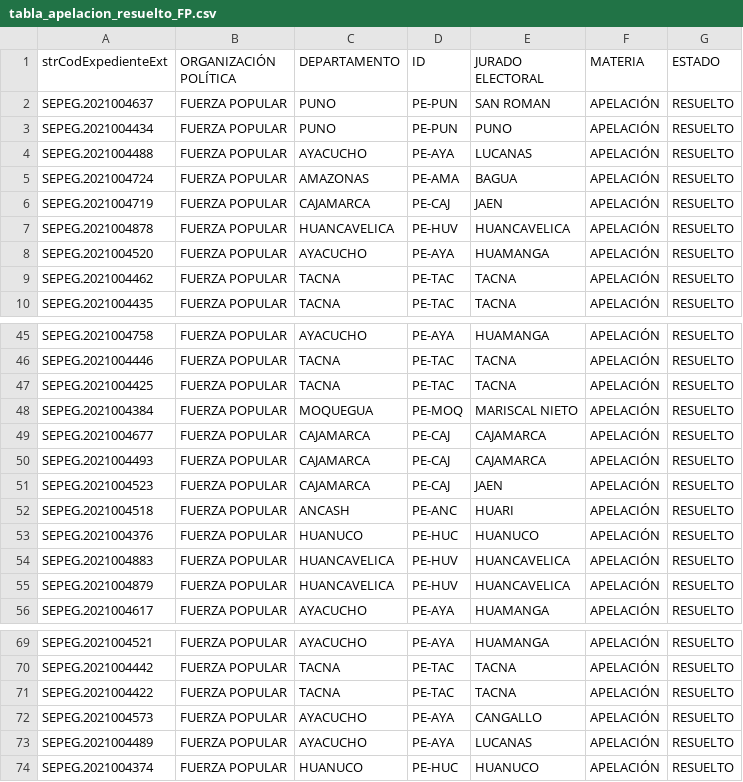
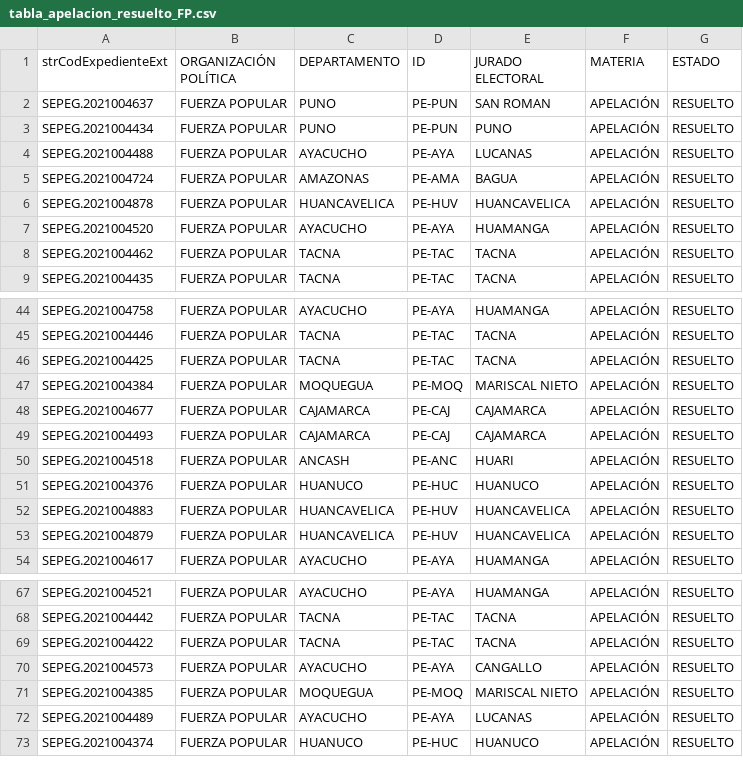
Before and after one commit to GenyLeong/nulidad_electoral, a CSV file: tabla_apelacion_resuelto_FP.csv, drawn as a sheet; only a part is shown, gaps mark what is left out.

```diff
--- a/tabla_apelacion_resuelto_FP.csv
+++ b/tabla_apelacion_resuelto_FP.csv
@@ -5,3 +5,2 @@ SEPEG.2021004488,FUERZA POPULAR,AYACUCHO,PE-AYA,LUCANAS,APELACIÓN,RESUELTO
 SEPEG.2021004724,FUERZA POPULAR,AMAZONAS,PE-AMA,BAGUA,APELACIÓN,RESUELTO
-SEPEG.2021004719,FUERZA POPULAR,CAJAMARCA,PE-CAJ,JAEN,APELACIÓN,RESUELTO
 SEPEG.2021004878,FUERZA POPULAR,HUANCAVELICA,PE-HUV,HUANCAVELICA,APELACIÓN,RESUELTO
@@ -50,3 +49,2 @@ SEPEG.2021004677,FUERZA POPULAR,CAJAMARCA,PE-CAJ,CAJAMARCA,APELACIÓN,RESUELTO
 SEPEG.2021004493,FUERZA POPULAR,CAJAMARCA,PE-CAJ,CAJAMARCA,APELACIÓN,RESUELTO
-SEPEG.2021004523,FUERZA POPULAR,CAJAMARCA,PE-CAJ,JAEN,APELACIÓN,RESUELTO
 SEPEG.2021004518,FUERZA POPULAR,ANCASH,PE-ANC,HUARI,APELACIÓN,RESUELTO
@@ -72,2 +70,3 @@ SEPEG.2021004422,FUERZA POPULAR,TACNA,PE-TAC,TACNA,APELACIÓN,RESUELTO
 SEPEG.2021004573,FUERZA POPULAR,AYACUCHO,PE-AYA,CANGALLO,APELACIÓN,RESUELTO
+SEPEG.2021004385,FUERZA POPULAR,MOQUEGUA,PE-MOQ,MARISCAL NIETO,APELACIÓN,RESUELTO
 SEPEG.2021004489,FUERZA POPULAR,AYACUCHO,PE-AYA,LUCANAS,APELACIÓN,RESUELTO
```
Also changed, not shown: resultado_total.csv, tabla_FP.csv, 1 other file.
